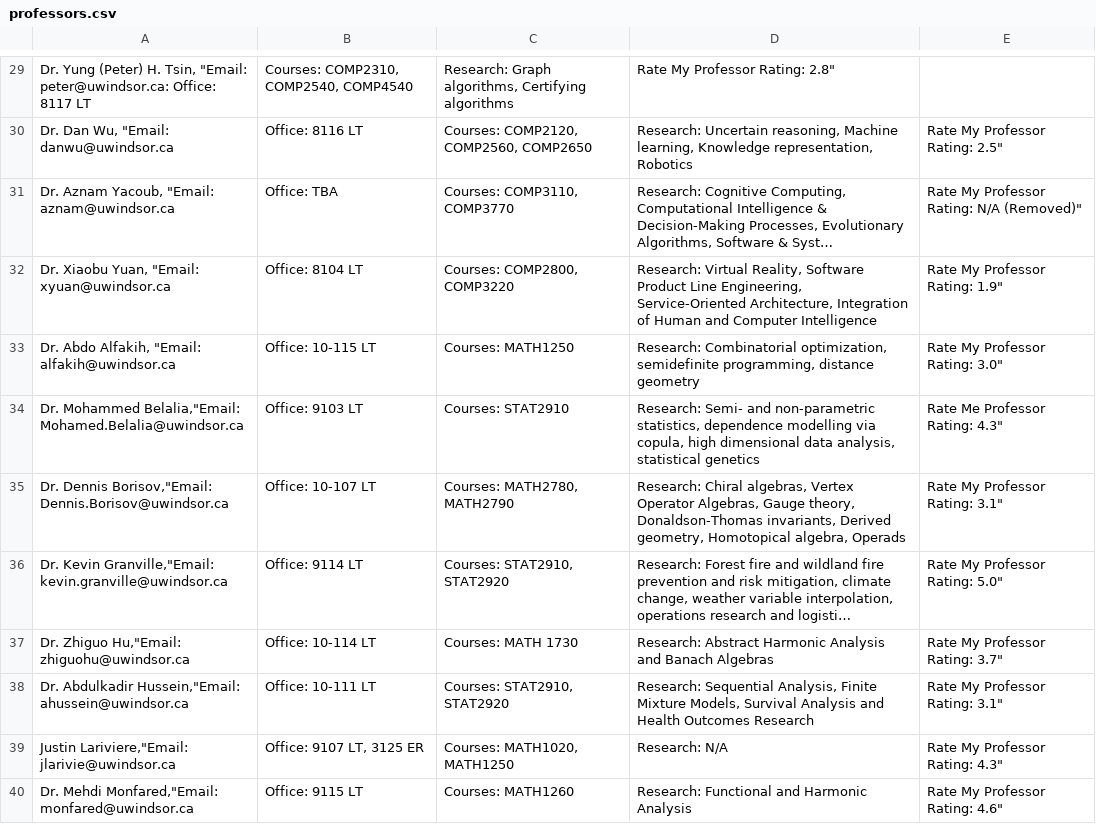
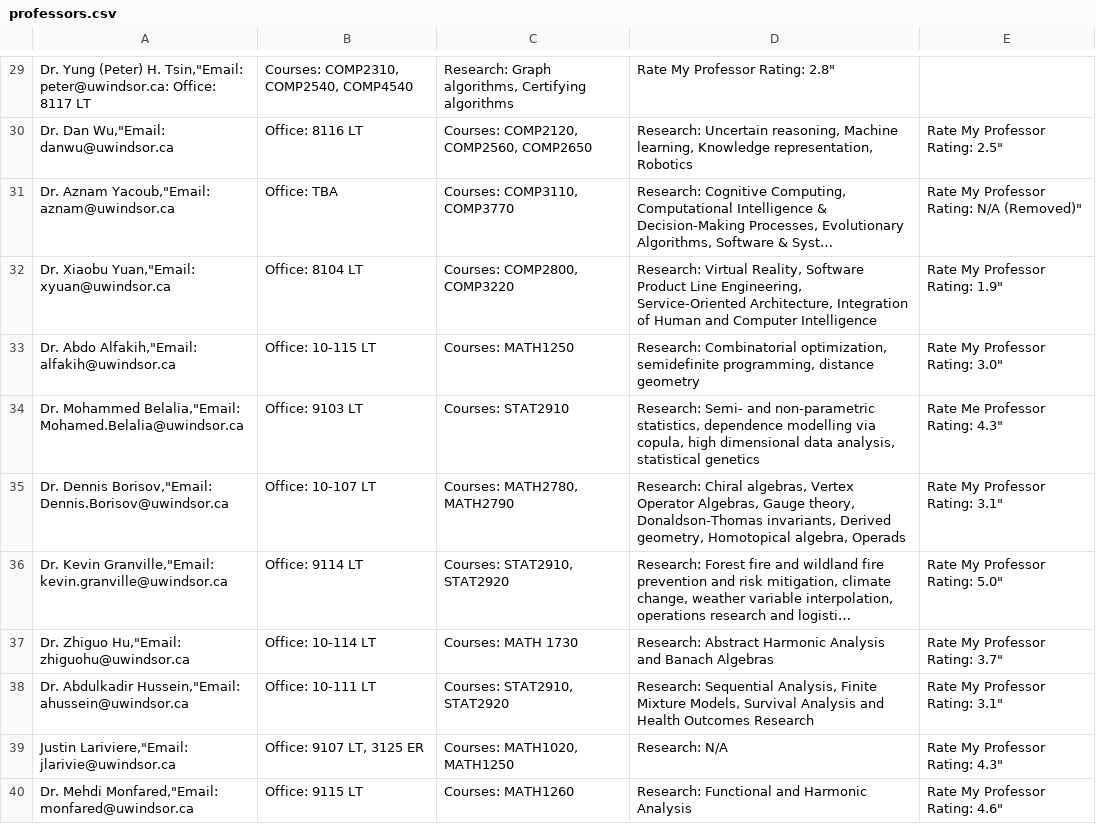
Before and after one commit to uwindsorcss/ai-assistant, a CSV file: src/data/base/professors.csv, drawn as a sheet; only a part is shown, gaps mark what is left out; long unchanged cells end in …; the diff covers the shown part only; the diff names each change by its address in the sheet, - before the commit and + after, or states it on an @@ line.

```diff
--- a/src/data/base/professors.csv
+++ b/src/data/base/professors.csv
-A29: …(Peter) H. Tsin, "Email: peter@uwindsor.ca: Office:…
+A29: …(Peter) H. Tsin,"Email: peter@uwindsor.ca: Office:…
-A30: Dr. Dan Wu, "Email: danwu@uwindsor.ca
+A30: Dr. Dan Wu,"Email: danwu@uwindsor.ca
-A31: Dr. Aznam Yacoub, "Email: aznam@uwindsor.ca
+A31: Dr. Aznam Yacoub,"Email: aznam@uwindsor.ca
-A32: Dr. Xiaobu Yuan, "Email: xyuan@uwindsor.ca
+A32: Dr. Xiaobu Yuan,"Email: xyuan@uwindsor.ca
-A33: Dr. Abdo Alfakih, "Email: alfakih@uwindsor.ca
+A33: Dr. Abdo Alfakih,"Email: alfakih@uwindsor.ca
```
Also changed, not shown: 28 edited cells elsewhere in this file, src/data/base/general.csv, 1 other file.
